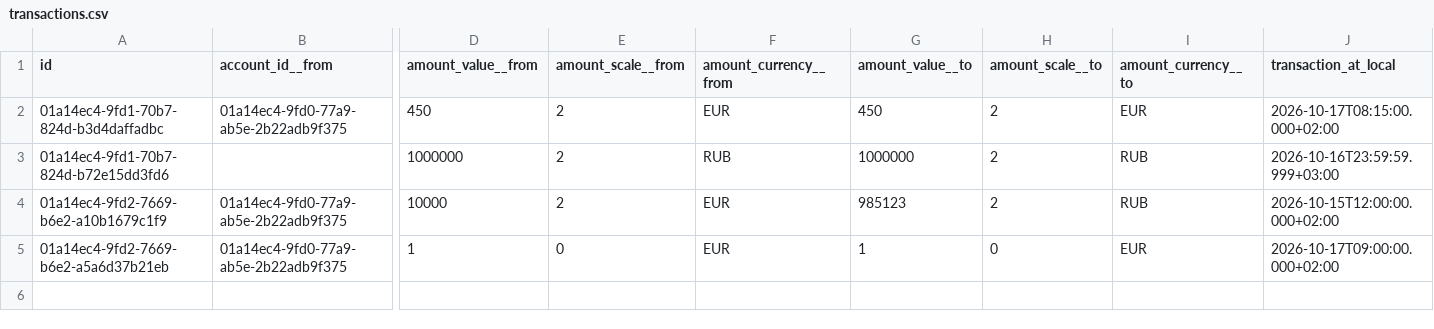
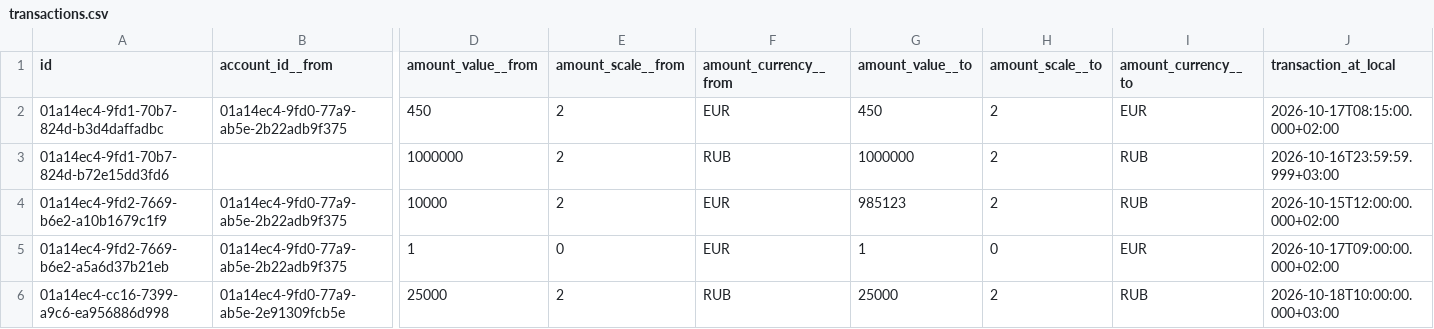
Before and after one commit to xobotun/moneytracker_test-sync-repo, a CSV file: data/transactions.csv, drawn as a sheet; only a part is shown, gaps mark what is left out; rows hold the shown columns only; the diff names each change by its address in the sheet, - before the commit and + after, or states it on an @@ line.

```diff
--- a/data/transactions.csv
+++ b/data/transactions.csv
+row 6: 01a14ec4-cc16-7399-a9c6-ea956886d998 | 01a14ec4-9fd0-77a9-ab5e-2e91309fcb5e | 25000 | 2 | RUB | 25000 | 2 | RUB | 2026-10-18T10:00:00.000+03:00
```
Also changed, not shown: 1 other file.
